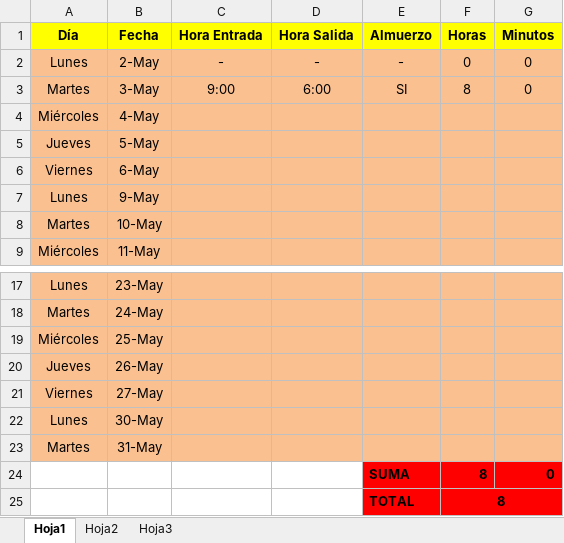
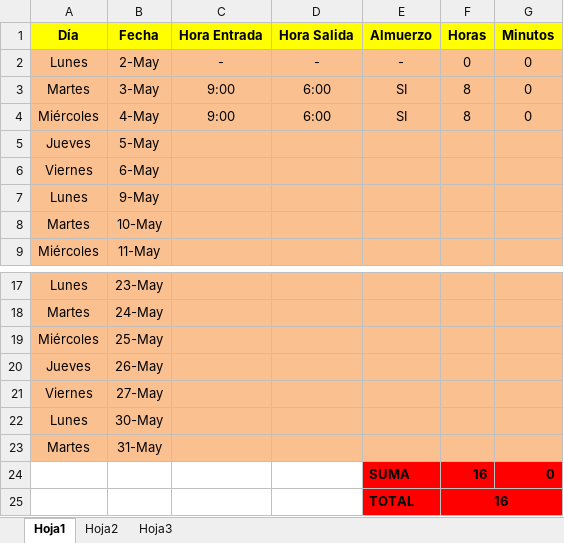
Before and after one commit to DeusDeus/tam-c, an Excel workbook: Horas/Mayo.xlsx, sheet Hoja1, drawn as a sheet; only a part is shown, gaps mark what is left out; values as stored, in another font and other column widths than the file's, no borders; the diff names each change by its address in the sheet, - before the commit and + after, or states it on an @@ line.

```diff
--- a/Horas/Mayo.xlsx (sheet Hoja1)
+++ b/Horas/Mayo.xlsx (sheet Hoja1)
-C4 (Hora Entrada): (empty)
+C4 (Hora Entrada): 9:00
-D4 (Hora Salida): (empty)
+D4 (Hora Salida): 6:00
-E4 (Almuerzo): (empty)
+E4 (Almuerzo): SI
-F4 (Horas): (empty)
+F4 (Horas): 8
-G4 (Minutos): (empty)
+G4 (Minutos): 0
-F24:F25 (Horas): 8
+F24:F25 (Horas): 16
```
